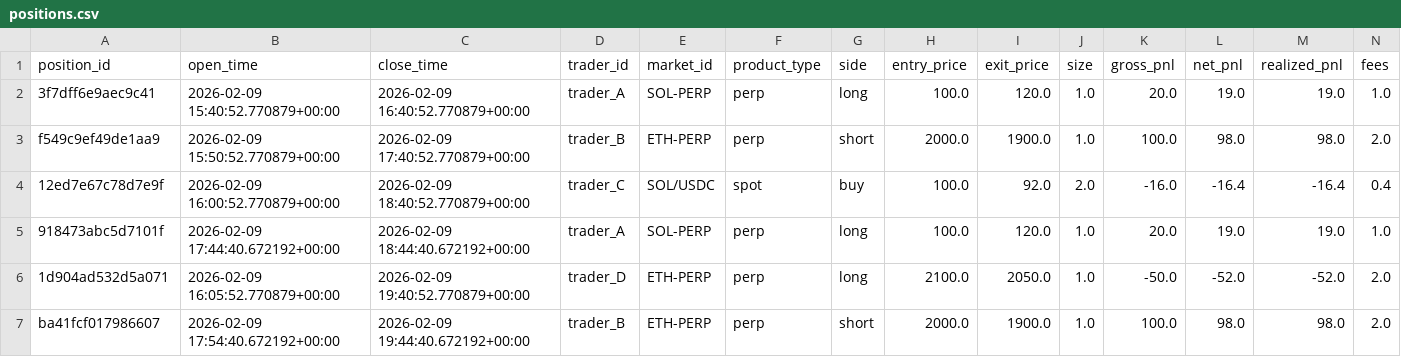
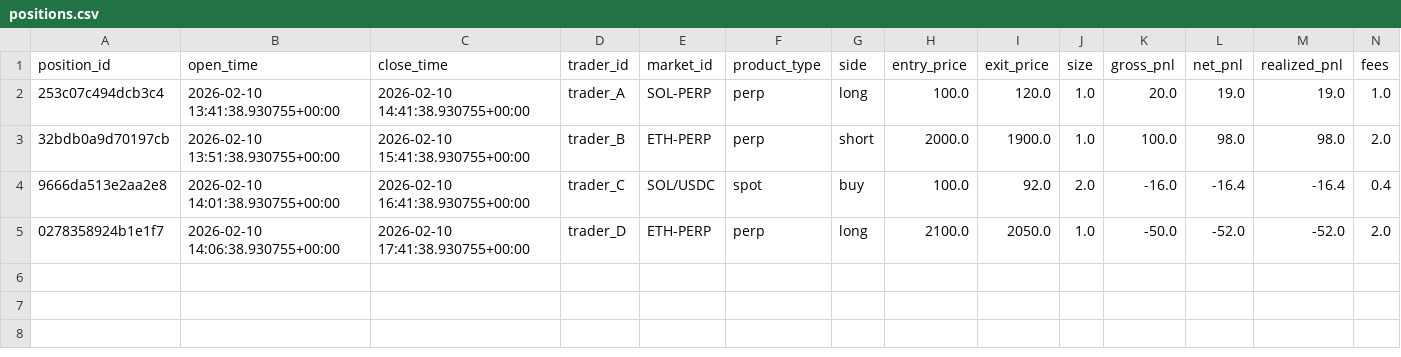
Before and after one commit to FirstBML/Deriverse-Trading-System-Analysis, a CSV file: deriverse-data-puller/data/analytics/positions.csv, drawn as a sheet; only a part is shown; removed rows and columns are numbered as before the commit, all else as after; rows hold the shown columns only; the diff names each change by its address in the sheet, - before the commit and + after, or states it on an @@ line.

Commit message:
Remove redundant analytics paths; enforce realised PnL truth engine

```diff
--- a/deriverse-data-puller/data/analytics/positions.csv
+++ b/deriverse-data-puller/data/analytics/positions.csv
-A2 (position_id): 3f7dff6e9aec9c41
+A2 (position_id): 253c07c494dcb3c4
-B2 (open_time): 2026-02-09 15:40:52.770879+00:00
+B2 (open_time): 2026-02-10 13:41:38.930755+00:00
-C2 (close_time): 2026-02-09 16:40:52.770879+00:00
+C2 (close_time): 2026-02-10 14:41:38.930755+00:00
-A3 (position_id): f549c9ef49de1aa9
+A3 (position_id): 32bdb0a9d70197cb
-B3 (open_time): 2026-02-09 15:50:52.770879+00:00
+B3 (open_time): 2026-02-10 13:51:38.930755+00:00
-C3 (close_time): 2026-02-09 17:40:52.770879+00:00
+C3 (close_time): 2026-02-10 15:41:38.930755+00:00
-A4 (position_id): 12ed7e67c78d7e9f
+A4 (position_id): 9666da513e2aa2e8
-B4 (open_time): 2026-02-09 16:00:52.770879+00:00
+B4 (open_time): 2026-02-10 14:01:38.930755+00:00
-C4 (close_time): 2026-02-09 18:40:52.770879+00:00
+C4 (close_time): 2026-02-10 16:41:38.930755+00:00
-row 5: 918473abc5d7101f | 2026-02-09 17:44:40.672192+00:00 | 2026-02-09 18:44:40.672192+00:00 | trader_A | SOL-PERP | perp | long | 100.0 | 120.0 | 1.0 | 20.0 | 19.0 | 19.0 | 1.0
-A5 (position_id): 1d904ad532d5a071
+A5 (position_id): 0278358924b1e1f7
-B5 (open_time): 2026-02-09 16:05:52.770879+00:00
+B5 (open_time): 2026-02-10 14:06:38.930755+00:00
-C5 (close_time): 2026-02-09 19:40:52.770879+00:00
+C5 (close_time): 2026-02-10 17:41:38.930755+00:00
-row 7: ba41fcf017986607 | 2026-02-09 17:54:40.672192+00:00 | 2026-02-09 19:44:40.672192+00:00 | trader_B | ETH-PERP | perp | short | 2000.0 | 1900.0 | 1.0 | 100.0 | 98.0 | 98.0 | 2.0
```
Also changed, not shown: deriverse-data-puller/data/analytics/realized_pnl.csv, 11 other files.
